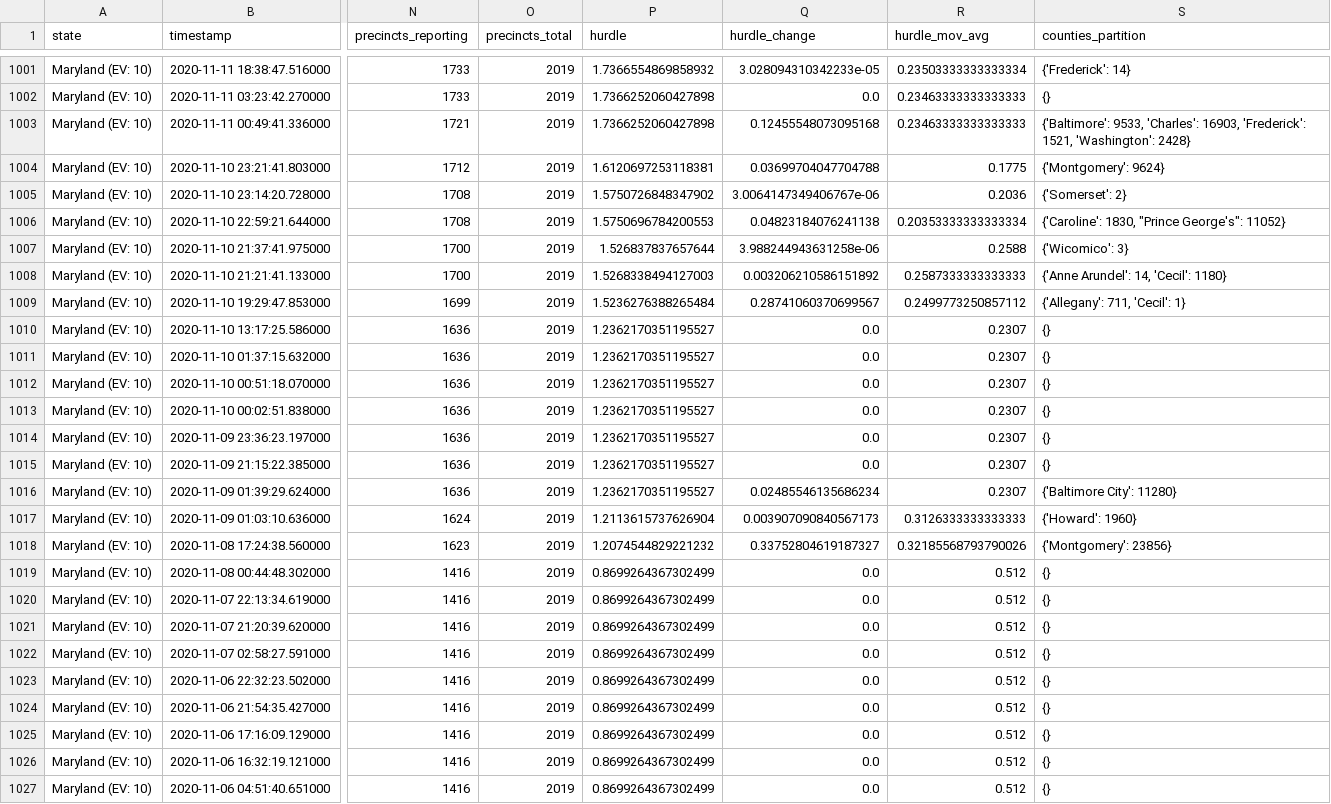
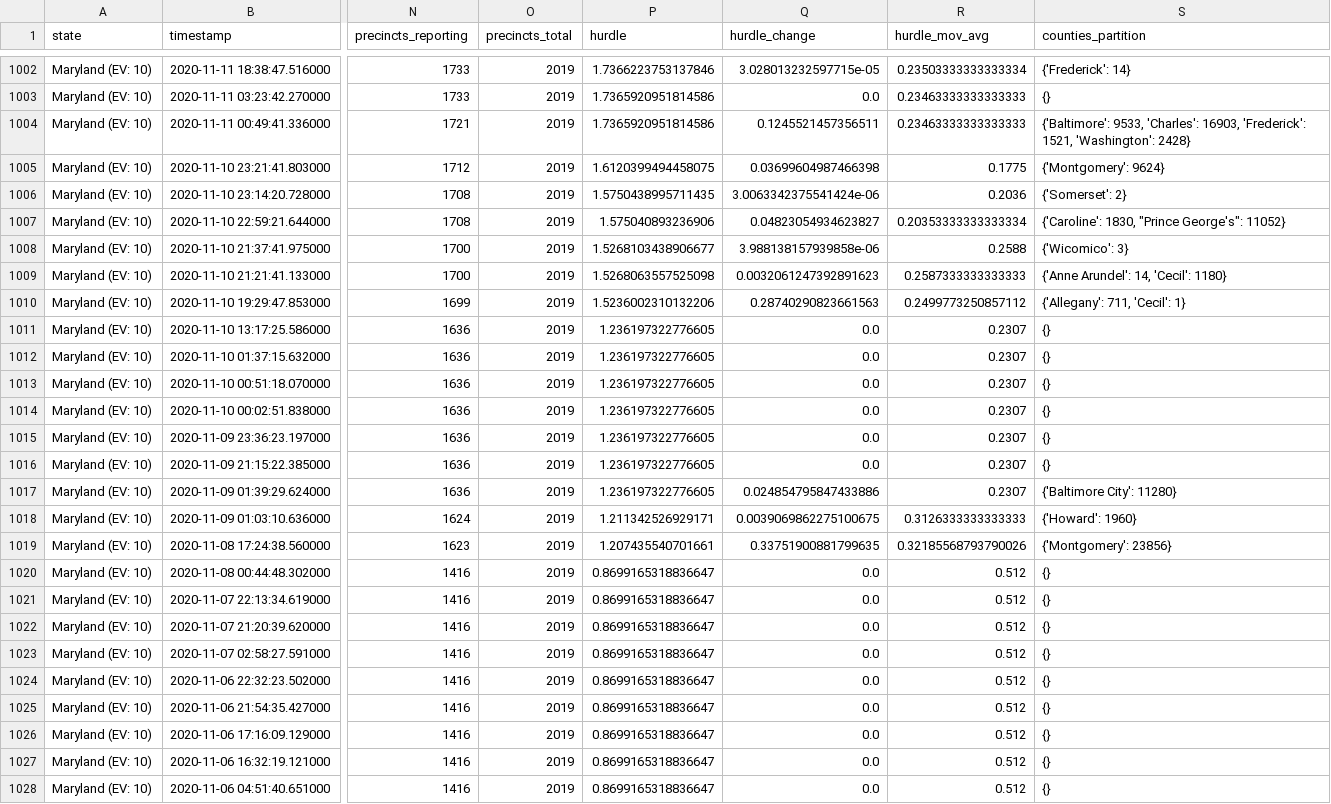
Before and after one commit to phillip1029/nyt-2020-election-scraper, a CSV file: all-state-changes.csv, drawn as a sheet; only a part is shown, gaps mark what is left out; addresses are those after the commit; the diff covers the shown part only; the diff names each change by its address in the sheet, - before the commit and + after, or states it on an @@ line.

```diff
--- a/all-state-changes.csv
+++ b/all-state-changes.csv
-P1002 (hurdle): 1.7366554869858932
+P1002 (hurdle): 1.7366223753137846
-Q1002 (hurdle_change): 3.028094310342233e-05
+Q1002 (hurdle_change): 3.028013232597715e-05
-P1003:P1004 (hurdle): 1.7366252060427898
+P1003:P1004 (hurdle): 1.7365920951814586
-Q1004 (hurdle_change): 0.12455548073095168
+Q1004 (hurdle_change): 0.1245521457356511
-P1005 (hurdle): 1.6120697253118381
+P1005 (hurdle): 1.6120399494458075
-Q1005 (hurdle_change): 0.03699704047704788
+Q1005 (hurdle_change): 0.03699604987466398
-P1006 (hurdle): 1.5750726848347902
+P1006 (hurdle): 1.5750438995711435
-Q1006 (hurdle_change): 3.0064147349406767e-06
+Q1006 (hurdle_change): 3.0063342375541424e-06
-P1007 (hurdle): 1.5750696784200553
+P1007 (hurdle): 1.575040893236906
-Q1007 (hurdle_change): 0.04823184076241138
+Q1007 (hurdle_change): 0.04823054934623827
-P1008 (hurdle): 1.526837837657644
+P1008 (hurdle): 1.5268103438906677
-Q1008 (hurdle_change): 3.988244943631258e-06
+Q1008 (hurdle_change): 3.988138157939858e-06
-P1009 (hurdle): 1.5268338494127003
+P1009 (hurdle): 1.5268063557525098
-Q1009 (hurdle_change): 0.003206210586151892
+Q1009 (hurdle_change): 0.0032061247392891623
-P1010 (hurdle): 1.5236276388265484
+P1010 (hurdle): 1.5236002310132206
-Q1010 (hurdle_change): 0.28741060370699567
+Q1010 (hurdle_change): 0.28740290823661563
-P1011:P1017 (hurdle): 1.2362170351195527
+P1011:P1017 (hurdle): 1.236197322776605
-Q1017 (hurdle_change): 0.02485546135686234
+Q1017 (hurdle_change): 0.024854795847433886
-P1018 (hurdle): 1.2113615737626904
+P1018 (hurdle): 1.211342526929171
-Q1018 (hurdle_change): 0.003907090840567173
+Q1018 (hurdle_change): 0.0039069862275100675
-P1019 (hurdle): 1.2074544829221232
+P1019 (hurdle): 1.207435540701661
-Q1019 (hurdle_change): 0.33752804619187327
+Q1019 (hurdle_change): 0.33751900881799635
-P1020:P1028 (hurdle): 0.8699264367302499
+P1020:P1028 (hurdle): 0.8699165318836647
```
Also changed, not shown: 1 added row and 54 edited cells elsewhere in this file, 6 other files.
